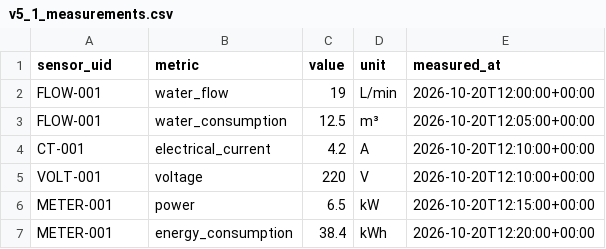
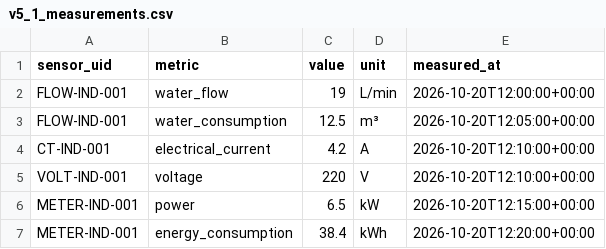
Before and after one commit to raquelquiterio2014-byte/eco-data-sp, a CSV file: sample_data/v5_1_measurements.csv, drawn as a sheet.

```diff
--- a/sample_data/v5_1_measurements.csv
+++ b/sample_data/v5_1_measurements.csv
@@ -1,7 +1,7 @@
 sensor_uid,metric,value,unit,measured_at
-FLOW-001,water_flow,19,L/min,2026-10-20T12:00:00+00:00
-FLOW-001,water_consumption,12.5,m³,2026-10-20T12:05:00+00:00
-CT-001,electrical_current,4.2,A,2026-10-20T12:10:00+00:00
-VOLT-001,voltage,220,V,2026-10-20T12:10:00+00:00
-METER-001,power,6.5,kW,2026-10-20T12:15:00+00:00
-METER-001,energy_consumption,38.4,kWh,2026-10-20T12:20:00+00:00
+FLOW-IND-001,water_flow,19,L/min,2026-10-20T12:00:00+00:00
+FLOW-IND-001,water_consumption,12.5,m³,2026-10-20T12:05:00+00:00
+CT-IND-001,electrical_current,4.2,A,2026-10-20T12:10:00+00:00
+VOLT-IND-001,voltage,220,V,2026-10-20T12:10:00+00:00
+METER-IND-001,power,6.5,kW,2026-10-20T12:15:00+00:00
+METER-IND-001,energy_consumption,38.4,kWh,2026-10-20T12:20:00+00:00
```
Also changed, not shown: 12 other files.
